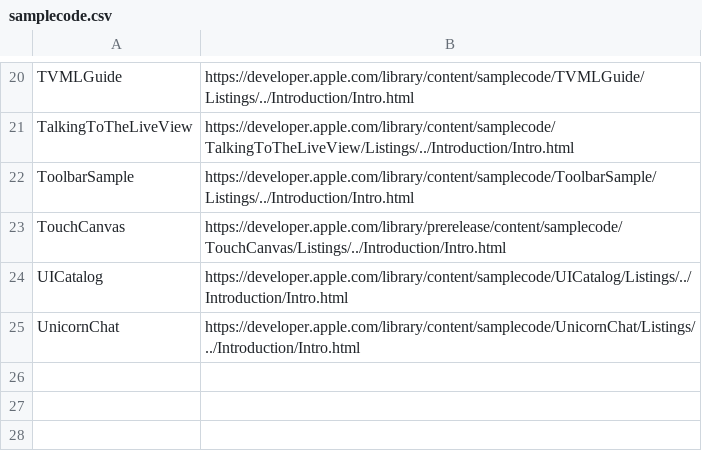
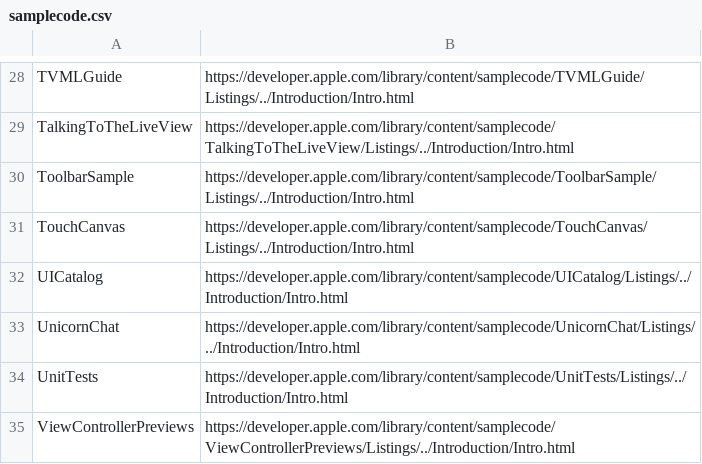
Before and after one commit to Lax/Learn-iOS-Swift-by-Examples, a CSV file: _META/samplecode.csv, drawn as a sheet; only a part is shown, gaps mark what is left out; the diff covers the shown part only.

```diff
--- a/_META/samplecode.csv
+++ b/_META/samplecode.csv
@@ -22,4 +30,6 @@ TalkingToTheLiveView,https://developer.apple.com/library/content/samplecode/Talk
 ToolbarSample,https://developer.apple.com/library/content/samplecode/ToolbarSample/Listings/../Introduction/Intro.html
-TouchCanvas,https://developer.apple.com/library/prerelease/content/samplecode/TouchCanvas/Listings/../Introduction/Intro.html
+TouchCanvas,https://developer.apple.com/library/content/samplecode/TouchCanvas/Listings/../Introduction/Intro.html
 UICatalog,https://developer.apple.com/library/content/samplecode/UICatalog/Listings/../Introduction/Intro.html
 UnicornChat,https://developer.apple.com/library/content/samplecode/UnicornChat/Listings/../Introduction/Intro.html
+UnitTests,https://developer.apple.com/library/content/samplecode/UnitTests/Listings/../Introduction/Intro.html
+ViewControllerPreviews,https://developer.apple.com/library/content/samplecode/ViewControllerPreviews/Listings/../Introduction/Intro.html
```
Also changed, not shown: 15 added rows and 7 removed rows elsewhere in this file.
